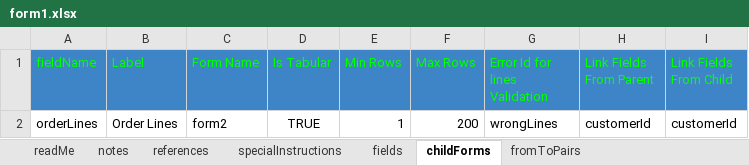
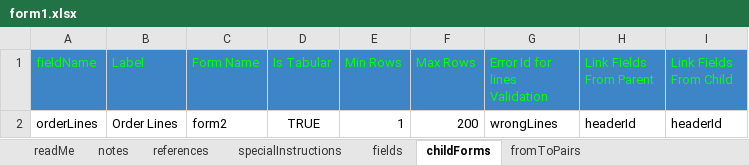
Before and after one commit to raghu-bhandi/forms, an Excel workbook: src/main/resources/fm/spec/form/form1.xlsx, sheet childForms, drawn as a sheet; values as stored, in another font and other column widths than the file's, no borders; charts and pictures not drawn; the diff names each change by its address in the sheet, - before the commit and + after, or states it on an @@ line.

```diff
--- a/src/main/resources/fm/spec/form/form1.xlsx (sheet childForms)
+++ b/src/main/resources/fm/spec/form/form1.xlsx (sheet childForms)
-H2 (Link Fields From Parent): customerId
+H2 (Link Fields From Parent): headerId
-I2 (Link Fields From Child): customerId
+I2 (Link Fields From Child): headerId
```
Also changed, not shown: sheet fields, sheet specialInstructions, sheet readMe, src/main/resources/fm/spec/application.xlsx, src/main/resources/fm/spec/form/form2.xlsx, 47 other files.
